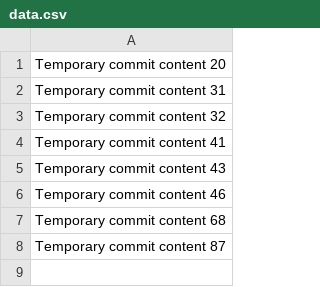
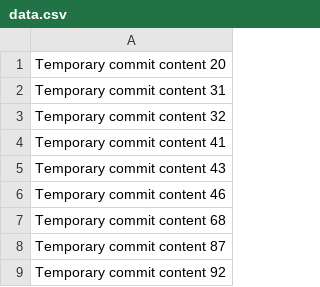
Before and after one commit to tranyiawqilong/BudgetWise, a CSV file: data.csv, drawn as a sheet; the diff names each change by its address in the sheet, - before the commit and + after, or states it on an @@ line.

```diff
--- a/data.csv
+++ b/data.csv
+row 9: Temporary commit content 92
```
